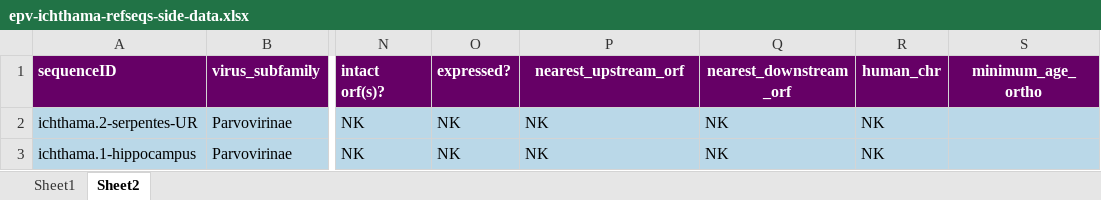
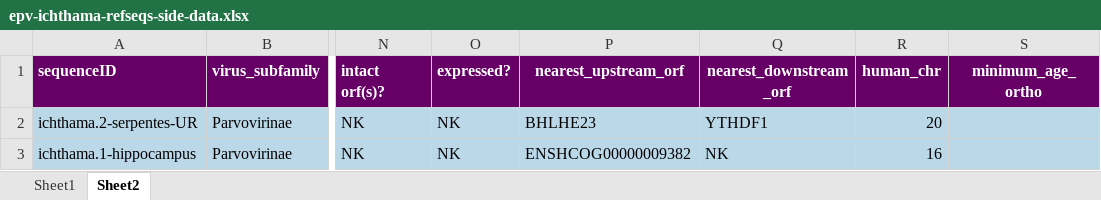
Before and after one commit to giffordlabcvr/Parvovirus-GLUE, an Excel workbook: tabular/eve/hamaparvovirinae/epv-ichthama-refseqs-side-data.xlsx, sheet Sheet2, drawn as a sheet; only a part is shown, gaps mark what is left out; values as stored, in another font and other column widths than the file's, no borders; the diff names each change by its address in the sheet, - before the commit and + after, or states it on an @@ line.

```diff
--- a/tabular/eve/hamaparvovirinae/epv-ichthama-refseqs-side-data.xlsx (sheet Sheet2)
+++ b/tabular/eve/hamaparvovirinae/epv-ichthama-refseqs-side-data.xlsx (sheet Sheet2)
-P2 (nearest_upstream_orf): NK
+P2 (nearest_upstream_orf): BHLHE23
-Q2 (nearest_downstream_orf): NK
+Q2 (nearest_downstream_orf): YTHDF1
-R2 (human_chr): NK
+R2 (human_chr): 20
-P3 (nearest_upstream_orf): NK
+P3 (nearest_upstream_orf): ENSHCOG00000009382
-R3 (human_chr): NK
+R3 (human_chr): 16
```
Also changed, not shown: tabular/eve/parvovirinae/epv-proto-refseqs-side-data.xlsx, 1 other file.
